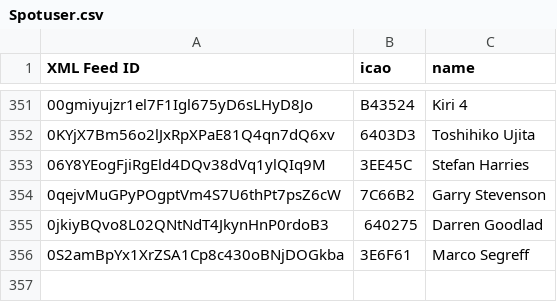
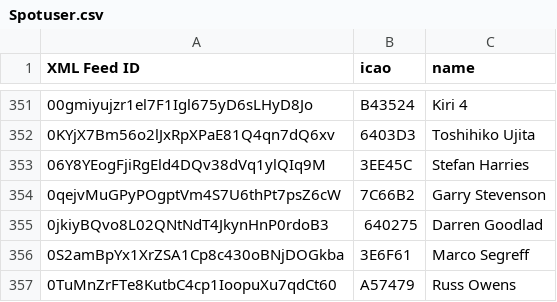
Before and after one commit to DavisChappins/SpotToOGN, a CSV file: Spotuser.csv, drawn as a sheet; only a part is shown, gaps mark what is left out.

Commit message:
Update Spotuser.csv

```diff
--- a/Spotuser.csv
+++ b/Spotuser.csv
@@ -356 +356,2 @@ XML Feed ID,icao,name
 0S2amBpYx1XrZSA1Cp8c430oBNjDOGkba,3E6F61,Marco Segreff
+0TuMnZrFTe8KutbC4cp1IoopuXu7qdCt60,A57479,Russ Owens
```
